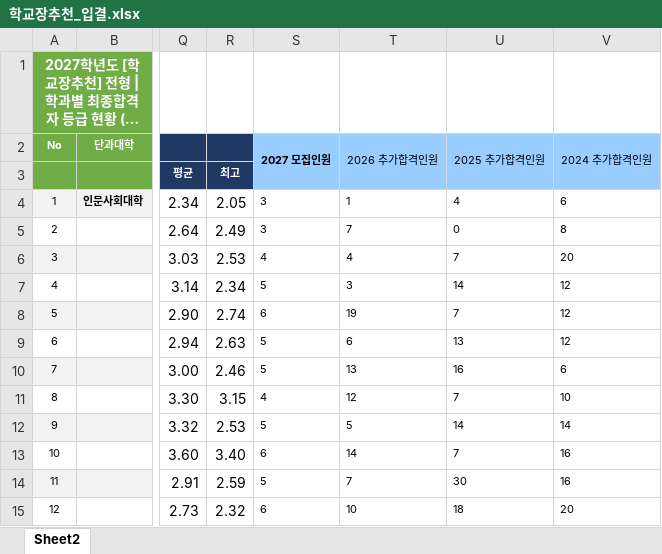
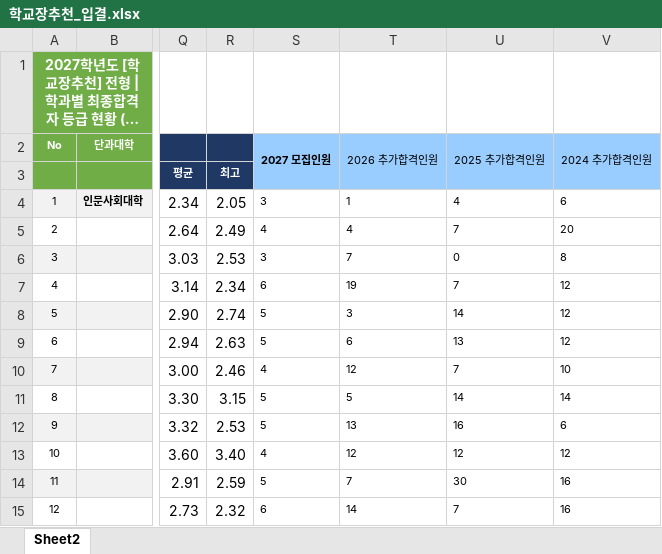
Before and after one commit to DaejinAdmin/daejin-2027-susi, an Excel workbook: 학교장추천_입결.xlsx, sheet Sheet2, drawn as a sheet; only a part is shown, gaps mark what is left out; long unchanged cells end in …; values as stored, in another font and other column widths than the file's, no borders; the diff covers the shown part only; the diff names each change by its address in the sheet, - before the commit and + after, or states it on an @@ line.

```diff
--- a/학교장추천_입결.xlsx (sheet Sheet2)
+++ b/학교장추천_입결.xlsx (sheet Sheet2)
-S5: 3
+S5: 4
-T5: 7
+T5: 4
-U5: 0
+U5: 7
-V5: 8
+V5: 20
-S6: 4
+S6: 3
-T6: 4
+T6: 7
-U6: 7
+U6: 0
-V6: 20
+V6: 8
-S7: 5
+S7: 6
-T7: 3
+T7: 19
-U7: 14
+U7: 7
-S8: 6
+S8: 5
-T8: 19
+T8: 3
-U8: 7
+U8: 14
-S10: 5
+S10: 4
-T10: 13
+T10: 12
-U10: 16
+U10: 7
-V10: 6
+V10: 10
-S11: 4
+S11: 5
-T11: 12
+T11: 5
-U11: 7
+U11: 14
-V11: 10
+V11: 14
-T12: 5
+T12: 13
-U12: 14
+U12: 16
-V12: 14
+V12: 6
-S13: 6
+S13: 4
-T13: 14
+T13: 12
-U13: 7
+U13: 12
-V13: 16
+V13: 12
-T15: 10
+T15: 14
-U15: 18
+U15: 7
-V15: 20
+V15: 16
```
Also changed, not shown: 52 edited cells elsewhere in this sheet, 윈윈대진_입결.xlsx, 학생부우수자_입결.xlsx.
